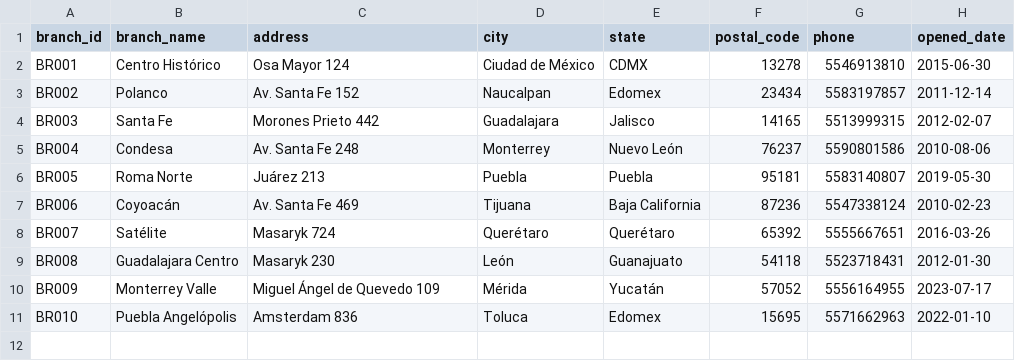
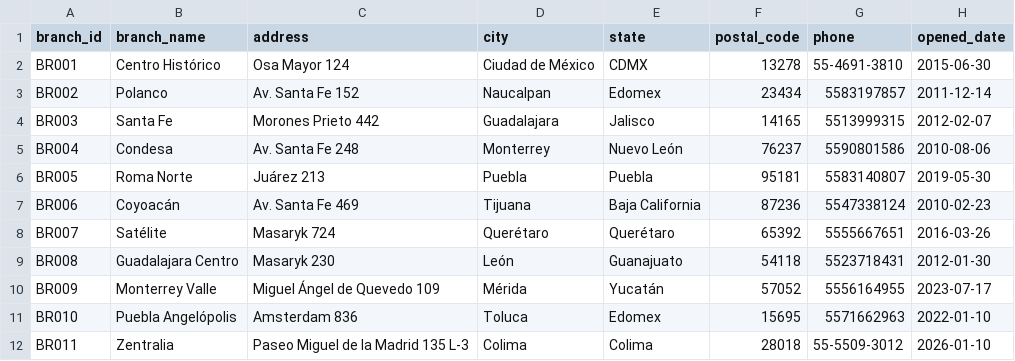
Before and after one commit to flizzak/Snowflake, a CSV file: Scenarios/BankManagement/Data/branches.csv, drawn as a sheet.

```diff
--- a/Scenarios/BankManagement/Data/branches.csv
+++ b/Scenarios/BankManagement/Data/branches.csv
@@ -1,3 +1,3 @@
 branch_id,branch_name,address,city,state,postal_code,phone,opened_date
-BR001,Centro Histórico,Osa Mayor 124,Ciudad de México,CDMX,13278,5546913810,2015-06-30
+BR001,Centro Histórico,Osa Mayor 124,Ciudad de México,CDMX,13278,55-4691-3810,2015-06-30
 BR002,Polanco,Av. Santa Fe 152,Naucalpan,Edomex,23434,5583197857,2011-12-14
@@ -11 +11,2 @@ BR009,Monterrey Valle,Miguel Ángel de Quevedo 109,Mérida,Yucatán,57052,555616
 BR010,Puebla Angelópolis,Amsterdam 836,Toluca,Edomex,15695,5571662963,2022-01-10
+BR011,Zentralia,Paseo Miguel de la Madrid 135 L-3,Colima,Colima,28018,55-5509-3012,2026-01-10
```
Also changed, not shown: Scenarios/BankManagement/Data/clients.csv, Scenarios/BankManagement/Data/credit_cards.csv, 11 other files.
